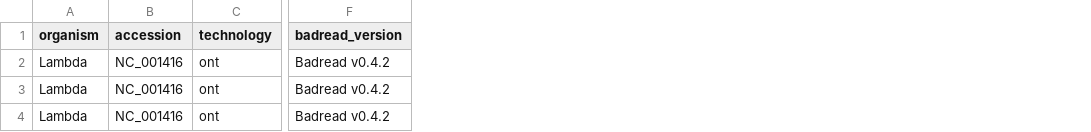
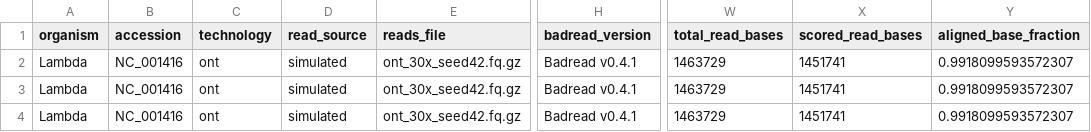
Before and after one commit to cjprybol/Mycelia, a TSV file: benchmarking/results/ont_read_identity/read_identity_summary.tsv, drawn as a sheet; only a part is shown, gaps mark what is left out; addresses are those after the commit; the diff names each change by its address in the sheet, - before the commit and + after, or states it on an @@ line.

```diff
--- a/benchmarking/results/ont_read_identity/read_identity_summary.tsv
+++ b/benchmarking/results/ont_read_identity/read_identity_summary.tsv
+column D (read_source), rows 2-4: all simulated
+column E (reads_file), rows 2-4: all ont_30x_seed42.fq.gz
+column W (total_read_bases), rows 2-4: all 1463729
+column X (scored_read_bases), rows 2-4: all 1451741
+column Y (aligned_base_fraction), rows 2-4: all 0.9918099593572307
-H2:H4 (badread_version): Badread v0.4.2
+H2:H4 (badread_version): Badread v0.4.1
```
Also changed, not shown: benchmarking/results/ont_read_identity/kmer_survival_ladder.tsv, benchmarking/results/ont_read_identity/per_read_identity.tsv, 3 other files.
